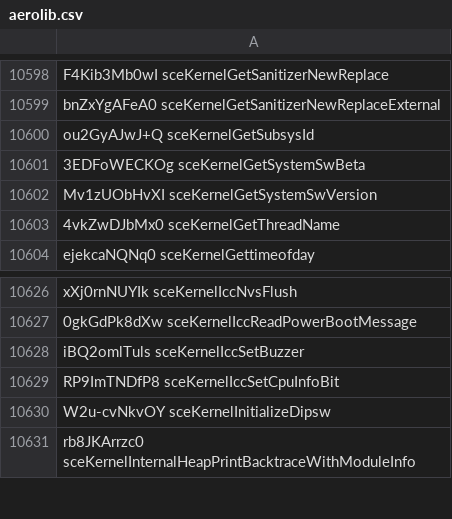
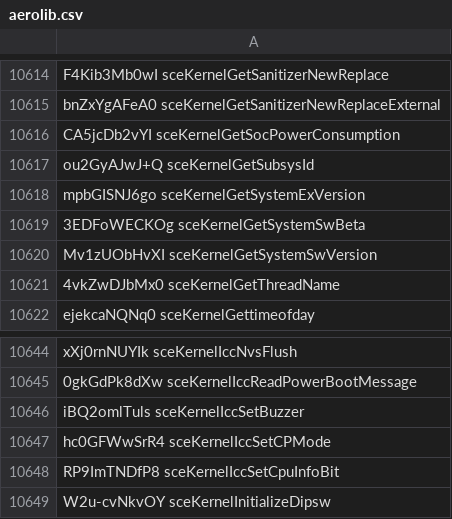
Before and after one commit to SocraticBliss/ps4_module_loader, a CSV file: aerolib.csv, drawn as a sheet; only a part is shown, gaps mark what is left out; the shorter side is filled out with more unchanged rows; the diff covers the shown part only; the diff names each change by its address in the sheet, - before the commit and + after, or states it on an @@ line.

Commit message:
More libKernel NIDs!

```diff
--- a/aerolib.csv
+++ b/aerolib.csv
+row 10616: CA5jcDb2vYI sceKernelGetSocPowerConsumption
+row 10618: mpbGISNJ6go sceKernelGetSystemExVersion
+row 10647: hc0GFWwSrR4 sceKernelIccSetCPMode
```
Also changed, not shown: 21 added rows elsewhere in this file.
